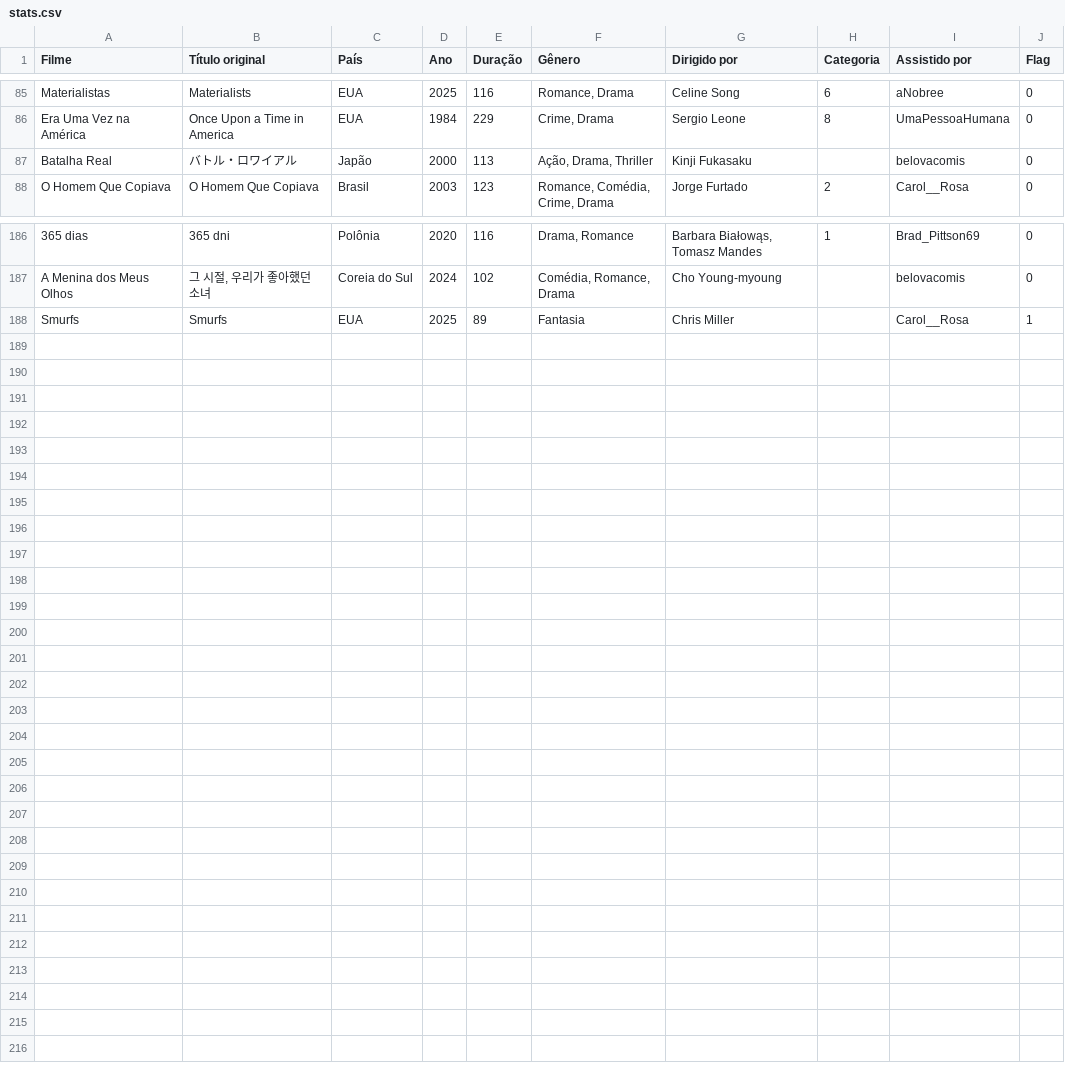
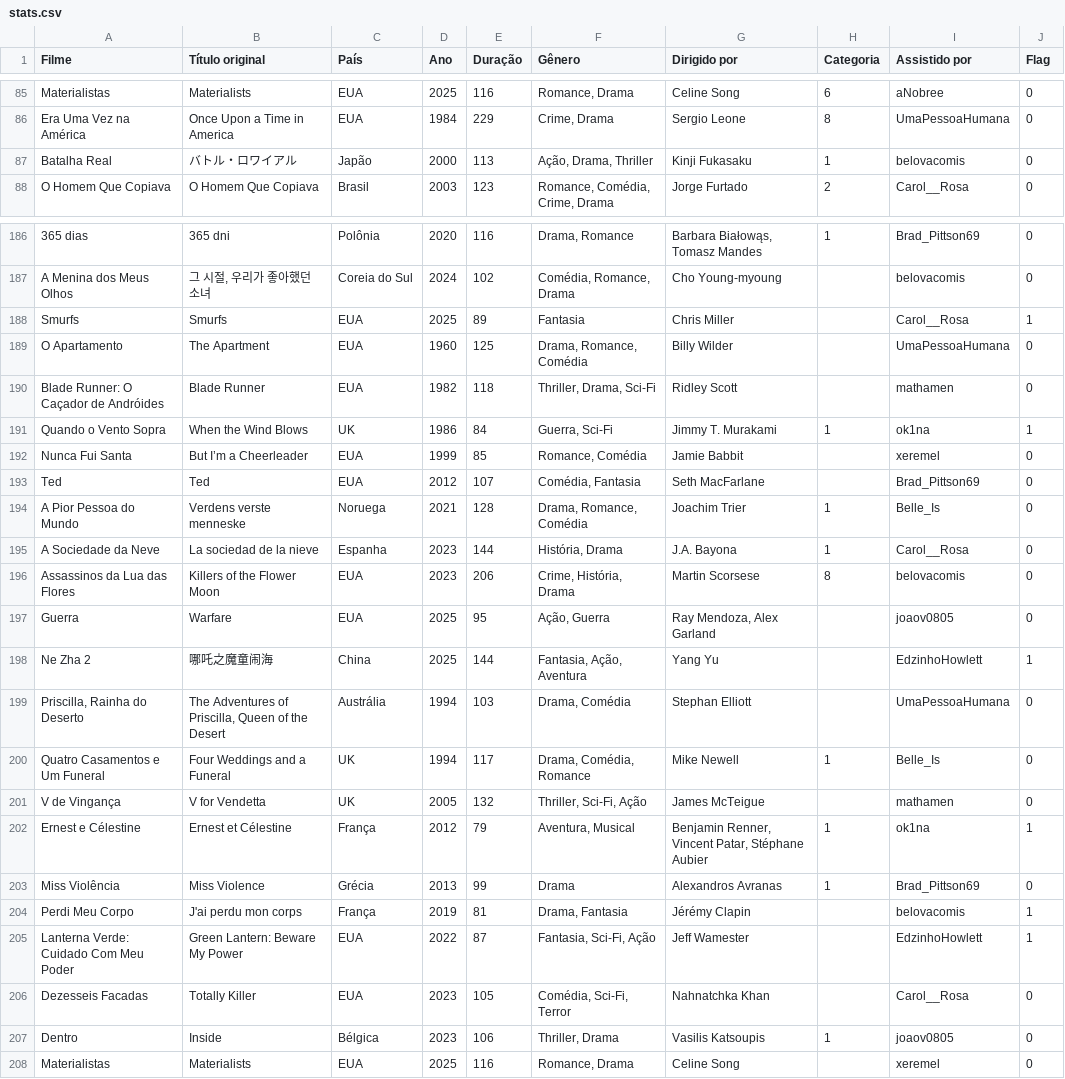
Before and after one commit to Gallicchio-Tavares/Analise-estatistica-participantes, a CSV file: 2025/stats.csv, drawn as a sheet; only a part is shown, gaps mark what is left out.

```diff
--- a/2025/stats.csv
+++ b/2025/stats.csv
@@ -86,3 +86,3 @@ Materialistas,Materialists,EUA,2025,116,"Romance, Drama",Celine Song,6,aNobree,0
 Era Uma Vez na América,Once Upon a Time in America,EUA,1984,229,"Crime, Drama",Sergio Leone,8,UmaPessoaHumana,0
-Batalha Real,バトル・ロワイアル,Japão,2000,113,"Ação, Drama, Thriller",Kinji Fukasaku,,belovacomis,0
+Batalha Real,バトル・ロワイアル,Japão,2000,113,"Ação, Drama, Thriller",Kinji Fukasaku,1,belovacomis,0
 O Homem Que Copiava,O Homem Que Copiava,Brasil,2003,123,"Romance, Comédia, Crime, Drama",Jorge Furtado,2,Carol__Rosa,0
@@ -188 +188,21 @@ A Menina dos Meus Olhos,"그 시절, 우리가 좋아했던 소녀",Coreia do Su
 Smurfs,Smurfs,EUA,2025,89,Fantasia,Chris Miller,,Carol__Rosa,1
+O Apartamento,The Apartment,EUA,1960,125,"Drama, Romance, Comédia",Billy Wilder,,UmaPessoaHumana,0
+Blade Runner: O Caçador de Andróides,Blade Runner,EUA,1982,118,"Thriller, Drama, Sci-Fi",Ridley Scott,,mathamen,0
+Quando o Vento Sopra,When the Wind Blows,UK,1986,84,"Guerra, Sci-Fi",Jimmy T. Murakami,1,ok1na,1
+Nunca Fui Santa,But I’m a Cheerleader,EUA,1999,85,"Romance, Comédia",Jamie Babbit,,xeremel,0
+Ted,Ted,EUA,2012,107,"Comédia, Fantasia",Seth MacFarlane,,Brad_Pittson69,0
+A Pior Pessoa do Mundo,Verdens verste menneske,Noruega,2021,128,"Drama, Romance, Comédia",Joachim Trier,1,Belle_Is,0
+A Sociedade da Neve,La sociedad de la nieve,Espanha,2023,144,"História, Drama",J.A. Bayona,1,Carol__Rosa,0
+Assassinos da Lua das Flores,Killers of the Flower Moon,EUA,2023,206,"Crime, História, Drama",Martin Scorsese,8,belovacomis,0
+Guerra,Warfare,EUA,2025,95,"Ação, Guerra","Ray Mendoza, Alex Garland",,joaov0805,0
+Ne Zha 2,哪吒之魔童闹海,China,2025,144,"Fantasia, Ação, Aventura",Yang Yu,,EdzinhoHowlett,1
+"Priscilla, Rainha do Deserto","The Adventures of Priscilla, Queen of the Desert",Austrália,1994,103,"Drama, Comédia",Stephan Elliott,,UmaPessoaHumana,0
+Quatro Casamentos e Um Funeral,Four Weddings and a Funeral,UK,1994,117,"Drama, Comédia, Romance",Mike Newell,1,Belle_Is,0
+V de Vingança,V for Vendetta,UK,2005,132,"Thriller, Sci-Fi, Ação",James McTeigue,,mathamen,0
+Ernest e Célestine,Ernest et Célestine,França,2012,79,"Aventura, Musical","Benjamin Renner, Vincent Patar, Stéphane Aubier",1,ok1na,1
+Miss Violência,Miss Violence,Grécia,2013,99,Drama,Alexandros Avranas,1,Brad_Pittson69,0
+Perdi Meu Corpo,J'ai perdu mon corps,França,2019,81,"Drama, Fantasia",Jérémy Clapin,,belovacomis,1
+Lanterna Verde: Cuidado Com Meu Poder,Green Lantern: Beware My Power,EUA,2022,87,"Fantasia, Sci-Fi, Ação",Jeff Wamester,,EdzinhoHowlett,1
+Dezesseis Facadas,Totally Killer,EUA,2023,105,"Comédia, Sci-Fi, Terror",Nahnatchka Khan,,Carol__Rosa,0
+Dentro,Inside,Bélgica,2023,106,"Thriller, Drama",Vasilis Katsoupis,1,joaov0805,0
+Materialistas,Materialists,EUA,2025,116,"Romance, Drama",Celine Song,,xeremel,0
```
Also changed, not shown: 2 other files.
